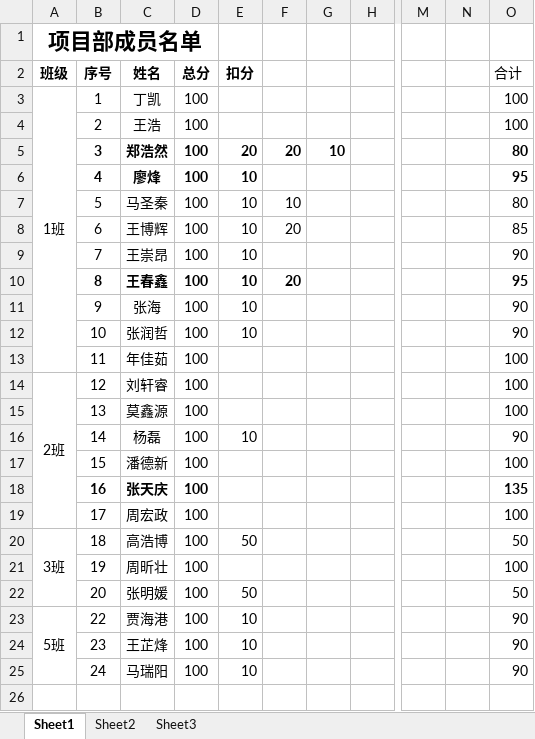
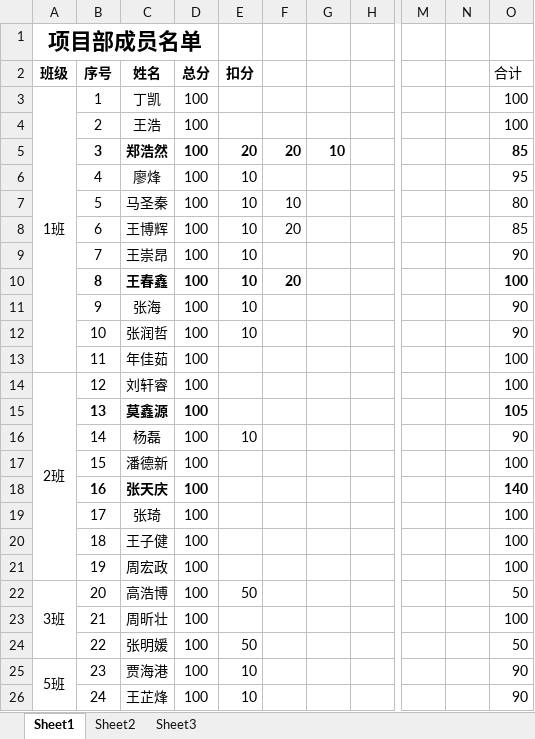
Before and after one commit to xiaozhoulee/project_team, an Excel workbook: equipment/项目部人员分数.xlsx, sheet Sheet1, drawn as a sheet; only a part is shown, gaps mark what is left out; values as stored, in another font and other column widths than the file's, no borders; removed rows and columns are numbered as before the commit, all else as after; rows hold the shown columns only; the diff names each change by its address in the sheet, - before the commit and + after, or states it on an @@ line.

```diff
--- a/equipment/项目部人员分数.xlsx (sheet Sheet1)
+++ b/equipment/项目部人员分数.xlsx (sheet Sheet1)
-O5 (合计): 80
+O5 (合计): 85
-B6:E6 bold: on
+B6:E6 bold: off
-O6 bold: on
+O6 bold: off
-O10 (合计): 95
+O10 (合计): 100
-A14:A19 merged
+A14:A21 merged
-B15:D15 bold: off
+B15:D15 bold: on
-O15 (合计): 100
+O15 (合计): 105
-O15 bold: off
+O15 bold: on
-O18 (合计): 135
+O18 (合计): 140
-C19 (姓名): 周宏政
+C19 (姓名): 张琦
-A20 (班级): 3班
+A20 (班级): (empty)
-A20:A22 merged
-C20 (姓名): 高浩博
+C20 (姓名): 王子健
-E20 (扣分): 50
+E20 (扣分): (empty)
-O20 (合计): 50
+O20 (合计): 100
-C21 (姓名): 周昕壮
+C21 (姓名): 周宏政
-A22 (班级): (empty)
+A22 (班级): 3班
+A22:A24 merged
-C22 (姓名): 张明媛
+C22 (姓名): 高浩博
+row 23:  | 21 | 周昕壮 | 100 |  |  |  |  |  |  | 100
-A24 (班级): 5班
+A24 (班级): (empty)
-A23:A25 merged
-C24 (姓名): 贾海港
+C24 (姓名): 张明媛
-E24 (扣分): 10
+E24 (扣分): 50
-O24 (合计): 90
+O24 (合计): 50
-A25 (班级): (empty)
+A25 (班级): 5班
+A25:A26 merged
-C25 (姓名): 王芷烽
+C25 (姓名): 贾海港
-C26 (姓名): 马瑞阳
+C26 (姓名): 王芷烽
```
Also changed, not shown: formulas that keep their value, equipment/项目部成员设备表单.xlsx, 5 other files.
